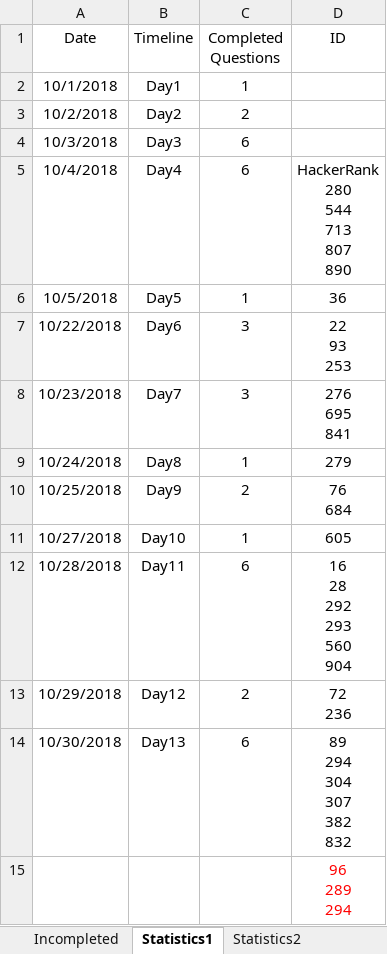
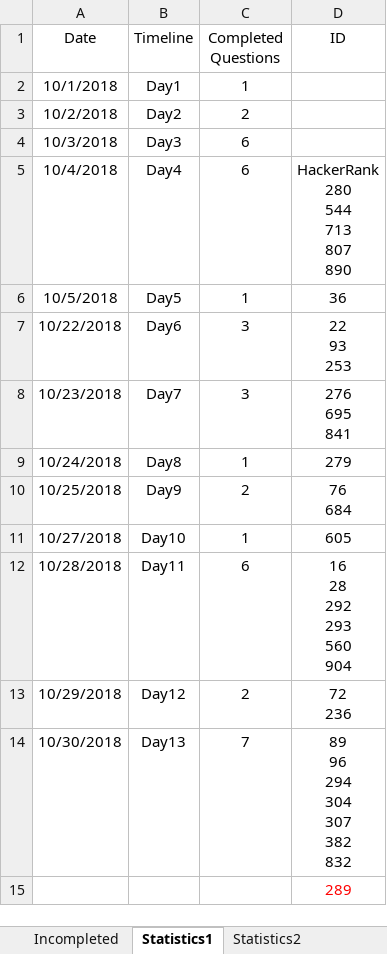
Before and after one commit to ManishLade/coding-practice, an Excel workbook: Interview/Statistics.xlsx, sheet Statistics1, drawn as a sheet; values as stored, in another font and other column widths than the file's, no borders; table styles not drawn; ↵ is a line break in a cell; the diff names each change by its address in the sheet, - before the commit and + after, or states it on an @@ line.

```diff
--- a/Interview/Statistics.xlsx (sheet Statistics1)
+++ b/Interview/Statistics.xlsx (sheet Statistics1)
-C14 (Completed Questions): 6
+C14 (Completed Questions): 7
-D14 (ID): 89 ↵ 294 ↵ 304 ↵ 307 ↵ 382 ↵ 832
+D14 (ID): 89 ↵ 96 ↵ 294 ↵ 304 ↵ 307 ↵ 382 ↵ 832
-D15 (ID): 96 ↵ 289 ↵ 294
+D15 (ID): 289
```
Also changed, not shown: 1 other file.
